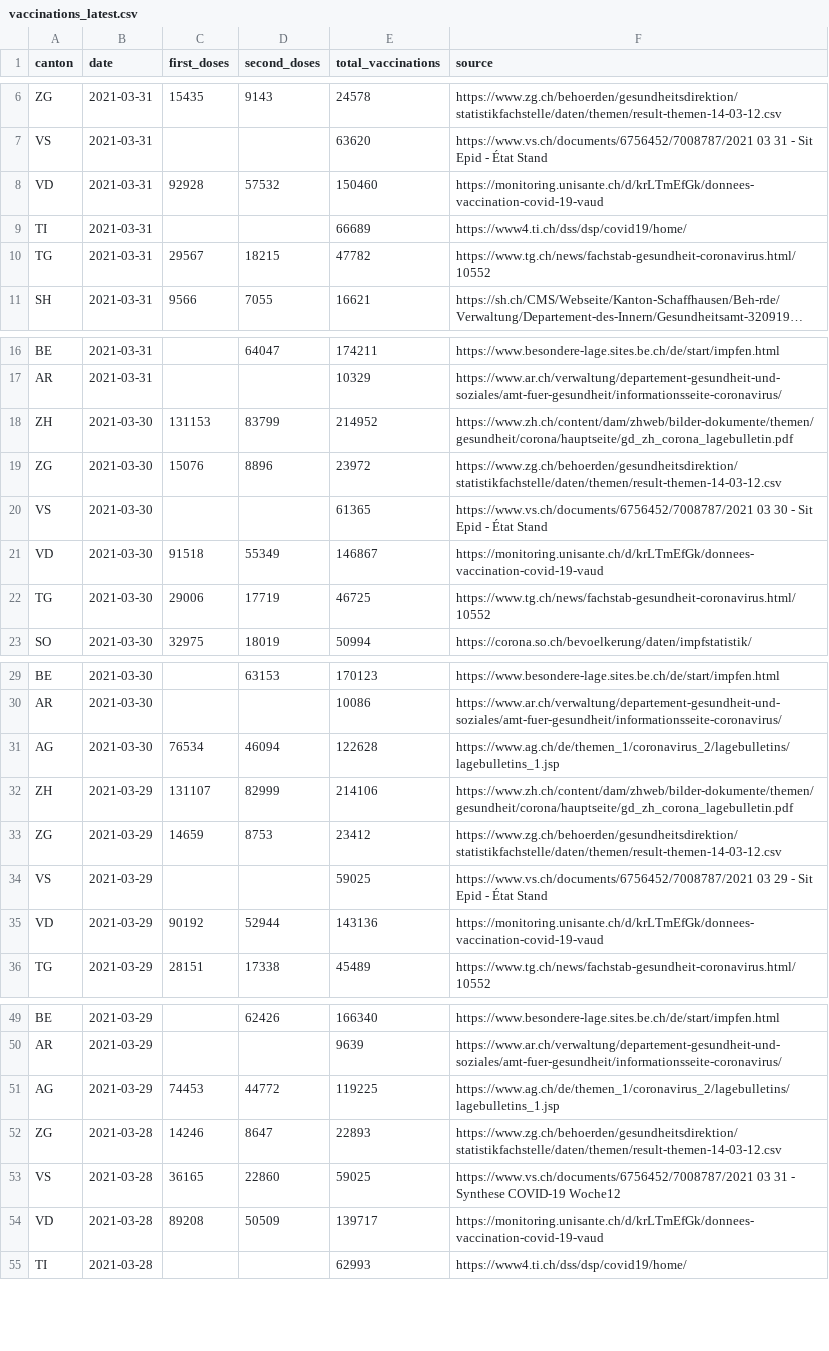
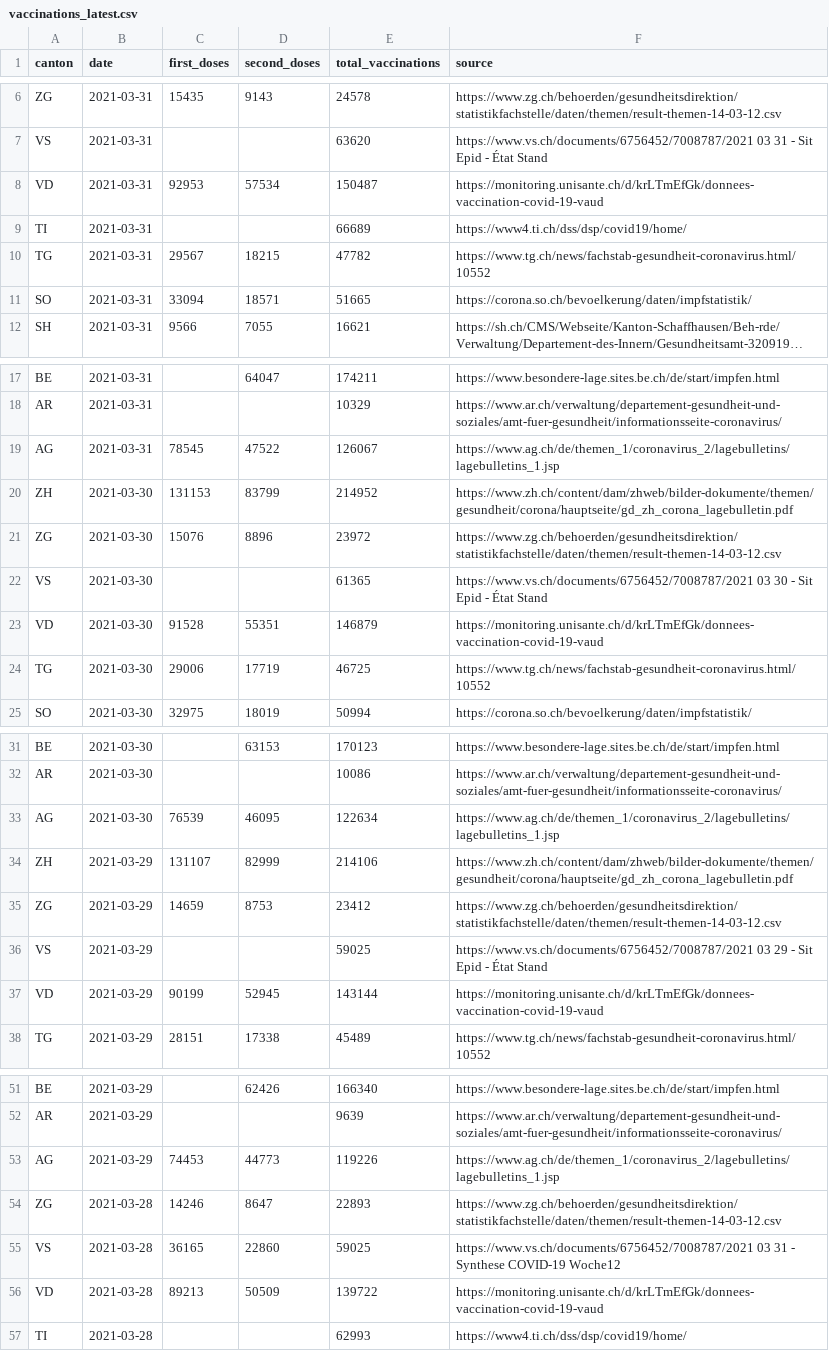
Before and after one commit to n0rdlicht/ch-vaccinations, a CSV file: data/vaccinations_latest.csv, drawn as a sheet; only a part is shown, gaps mark what is left out; long unchanged cells end in …; addresses are those after the commit; the diff covers the shown part only; the diff names each change by its address in the sheet, - before the commit and + after, or states it on an @@ line.

```diff
--- a/data/vaccinations_latest.csv
+++ b/data/vaccinations_latest.csv
-C8 (first_doses): 92928
+C8 (first_doses): 92953
-D8 (second_doses): 57532
+D8 (second_doses): 57534
-E8 (total_vaccinations): 150460
+E8 (total_vaccinations): 150487
+row 11: SO | 2021-03-31 | 33094 | 18571 | 51665 | https://corona.so.ch/bevoelkerung/daten/impfstatistik/
+row 19: AG | 2021-03-31 | 78545 | 47522 | 126067 | https://www.ag.ch/de/themen_1/coronavirus_2/lagebulletins/lagebulletins_1.jsp
-C23 (first_doses): 91518
+C23 (first_doses): 91528
-D23 (second_doses): 55349
+D23 (second_doses): 55351
-E23 (total_vaccinations): 146867
+E23 (total_vaccinations): 146879
-C33 (first_doses): 76534
+C33 (first_doses): 76539
-D33 (second_doses): 46094
+D33 (second_doses): 46095
-E33 (total_vaccinations): 122628
+E33 (total_vaccinations): 122634
-C37 (first_doses): 90192
+C37 (first_doses): 90199
-D37 (second_doses): 52944
+D37 (second_doses): 52945
-E37 (total_vaccinations): 143136
+E37 (total_vaccinations): 143144
-D53 (second_doses): 44772
+D53 (second_doses): 44773
-E53 (total_vaccinations): 119225
+E53 (total_vaccinations): 119226
-C56 (first_doses): 89208
+C56 (first_doses): 89213
-E56 (total_vaccinations): 139717
+E56 (total_vaccinations): 139722
```
Also changed, not shown: 65 edited cells elsewhere in this file, data/vaccination_data_total.csv, 1 other file.
